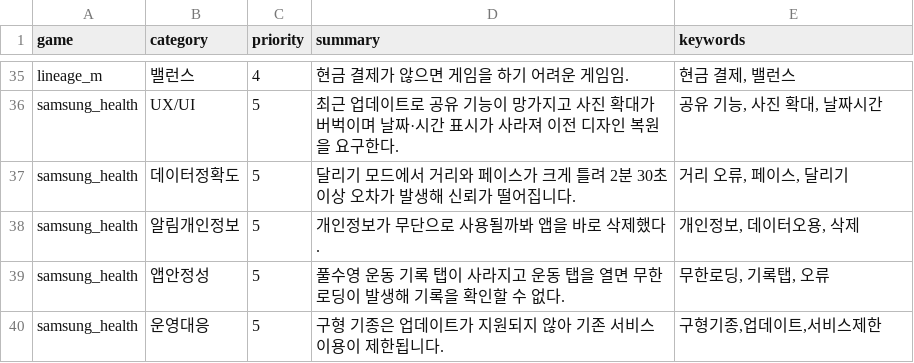
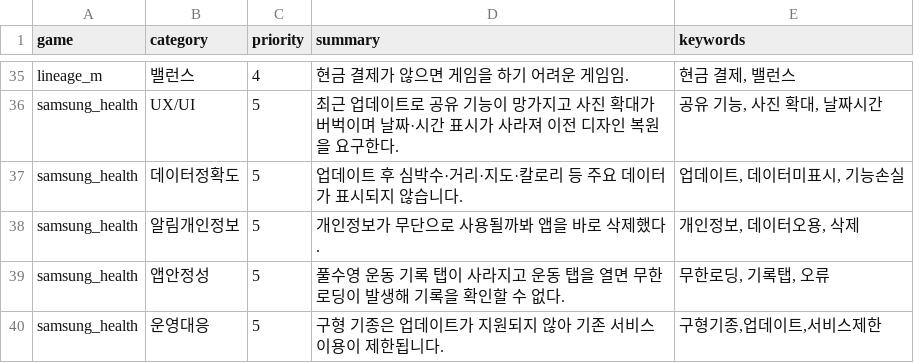
Before and after one commit to roid-eng/game-voc-analyzer, a CSV file: data/top_issues.csv, drawn as a sheet; only a part is shown, gaps mark what is left out.

```diff
--- a/data/top_issues.csv
+++ b/data/top_issues.csv
@@ -36,3 +36,3 @@ lineage_m,밸런스,4,현금 결제가 않으면 게임을 하기 어려운 게
 samsung_health,UX/UI,5,최근 업데이트로 공유 기능이 망가지고 사진 확대가 버벅이며 날짜·시간 표시가 사라져 이전 디자인 복원을 요구한다.,"공유 기능, 사진 확대, 날짜시간"
-samsung_health,데이터정확도,5,달리기 모드에서 거리와 페이스가 크게 틀려 2분 30초 이상 오차가 발생해 신뢰가 떨어집니다.,"거리 오류, 페이스, 달리기"
+samsung_health,데이터정확도,5,업데이트 후 심박수·거리·지도·칼로리 등 주요 데이터가 표시되지 않습니다.,"업데이트, 데이터미표시, 기능손실"
 samsung_health,알림개인정보,5,개인정보가 무단으로 사용될까봐 앱을 바로 삭제했다.,"개인정보, 데이터오용, 삭제"
```
Also changed, not shown: data/reviews.csv, 3 other files.
